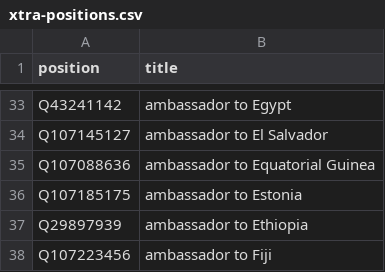
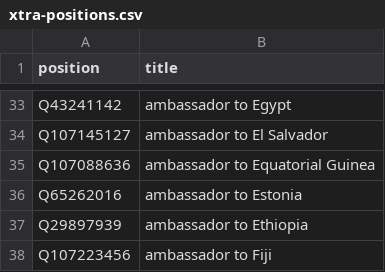
Before and after one commit to every-politician-scrapers/spain-ministers, a CSV file: wikidata/xtra-positions.csv, drawn as a sheet; only a part is shown, gaps mark what is left out.

Commit message:
update Qid for Ambassador to Estonia

```diff
--- a/wikidata/xtra-positions.csv
+++ b/wikidata/xtra-positions.csv
@@ -35,3 +35,3 @@ Q107145127,ambassador to El Salvador
 Q107088636,ambassador to Equatorial Guinea
-Q107185175,ambassador to Estonia
+Q65262016,ambassador to Estonia
 Q29897939,ambassador to Ethiopia
```
